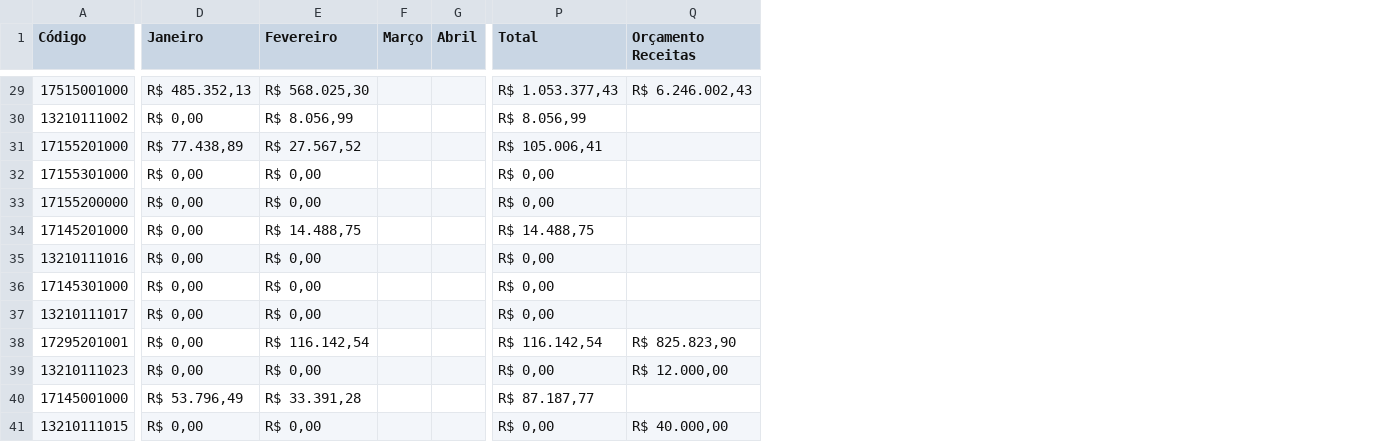
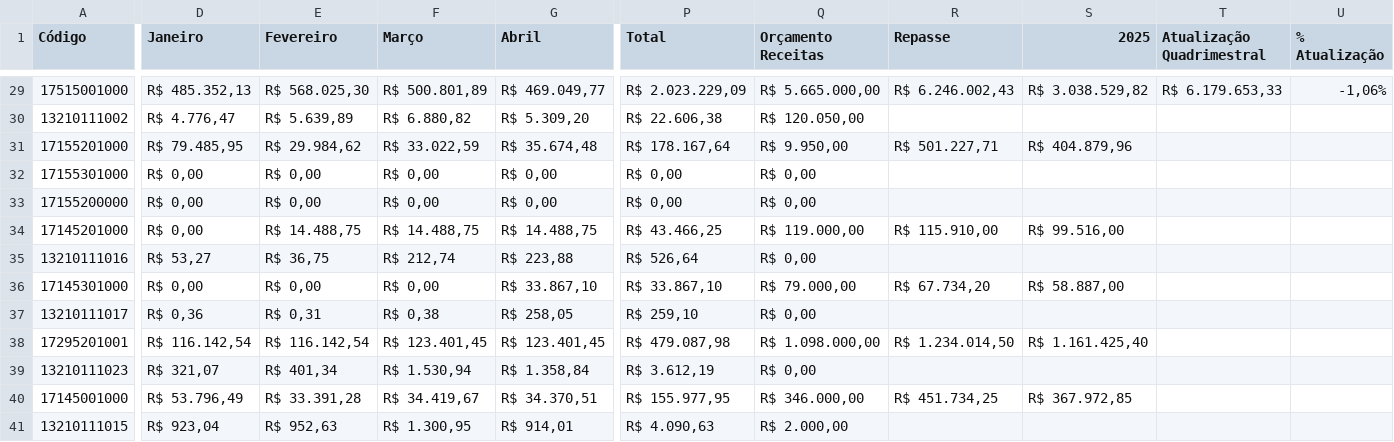
Before and after one commit to TTbrazilian/DashBoard-V3, a CSV file: zEducação/São Roque de Minas_R.csv, drawn as a sheet; only a part is shown, gaps mark what is left out; removed rows and columns are numbered as before the commit, all else as after; the diff covers the shown part only; the diff names each change by its address in the sheet, - before the commit and + after, or states it on an @@ line.

```diff
--- a/zEducação/São Roque de Minas_R.csv
+++ b/zEducação/São Roque de Minas_R.csv
-column F (Março), empty
-column G (Abril), empty
+column F (Março), rows 29-41: R$ 500.801,89 | R$ 6.880,82 | R$ 33.022,59 | R$ 0,00 | R$ 0,00 | R$ 14.488,75 | R$ 212,74 | R$ 0,00 | R$ 0,38 | R$ 123.401,45 | R$ 1.530,94 | R$ 34.419,67 | R$ 1.300,95
+column G (Abril), rows 29-41: R$ 469.049,77 | R$ 5.309,20 | R$ 35.674,48 | R$ 0,00 | R$ 0,00 | R$ 14.488,75 | R$ 223,88 | R$ 33.867,10 | R$ 258,05 | R$ 123.401,45 | R$ 1.358,84 | R$ 34.370,51 | R$ 914,01
-column Q (Orçamento Receitas), rows 29-41: R$ 6.246.002,43 |  |  |  |  |  |  |  |  | R$ 825.823,90 | R$ 12.000,00 |  | R$ 40.000,00
+column Q (Orçamento Receitas), rows 29-41: R$ 5.665.000,00 | R$ 120.050,00 | R$ 9.950,00 | R$ 0,00 | R$ 0,00 | R$ 119.000,00 | R$ 0,00 | R$ 79.000,00 | R$ 0,00 | R$ 1.098.000,00 | R$ 0,00 | R$ 346.000,00 | R$ 2.000,00
+column R (Repasse), rows 29-40: R$ 6.246.002,43 |  | R$ 501.227,71 |  |  | R$ 115.910,00 |  | R$ 67.734,20 |  | R$ 1.234.014,50 |  | R$ 451.734,25
+column S (2025), rows 29-40: R$ 3.038.529,82 |  | R$ 404.879,96 |  |  | R$ 99.516,00 |  | R$ 58.887,00 |  | R$ 1.161.425,40 |  | R$ 367.972,85
+column T (Atualização Quadrimestral), row 29: R$ 6.179.653,33
+column U (% Atualização), row 29: -1,06%
-P29 (Total): R$ 1.053.377,43
+P29 (Total): R$ 2.023.229,09
-D30 (Janeiro): R$ 0,00
+D30 (Janeiro): R$ 4.776,47
-E30 (Fevereiro): R$ 8.056,99
+E30 (Fevereiro): R$ 5.639,89
-P30 (Total): R$ 8.056,99
+P30 (Total): R$ 22.606,38
-D31 (Janeiro): R$ 77.438,89
+D31 (Janeiro): R$ 79.485,95
-E31 (Fevereiro): R$ 27.567,52
+E31 (Fevereiro): R$ 29.984,62
-P31 (Total): R$ 105.006,41
+P31 (Total): R$ 178.167,64
-P34 (Total): R$ 14.488,75
+P34 (Total): R$ 43.466,25
-D35 (Janeiro): R$ 0,00
+D35 (Janeiro): R$ 53,27
-E35 (Fevereiro): R$ 0,00
+E35 (Fevereiro): R$ 36,75
-P35 (Total): R$ 0,00
+P35 (Total): R$ 526,64
-P36 (Total): R$ 0,00
+P36 (Total): R$ 33.867,10
-D37 (Janeiro): R$ 0,00
+D37 (Janeiro): R$ 0,36
-E37 (Fevereiro): R$ 0,00
+E37 (Fevereiro): R$ 0,31
-P37 (Total): R$ 0,00
+P37 (Total): R$ 259,10
-D38 (Janeiro): R$ 0,00
+D38 (Janeiro): R$ 116.142,54
-P38 (Total): R$ 116.142,54
+P38 (Total): R$ 479.087,98
-D39 (Janeiro): R$ 0,00
+D39 (Janeiro): R$ 321,07
-E39 (Fevereiro): R$ 0,00
+E39 (Fevereiro): R$ 401,34
-P39 (Total): R$ 0,00
+P39 (Total): R$ 3.612,19
-P40 (Total): R$ 87.187,77
+P40 (Total): R$ 155.977,95
-D41 (Janeiro): R$ 0,00
+D41 (Janeiro): R$ 923,04
-E41 (Fevereiro): R$ 0,00
+E41 (Fevereiro): R$ 952,63
-P41 (Total): R$ 0,00
+P41 (Total): R$ 4.090,63
```
Also changed, not shown: 27 edited cells elsewhere in this file, zEducação/São Roque de Minas_DF.csv, 2 other files.
